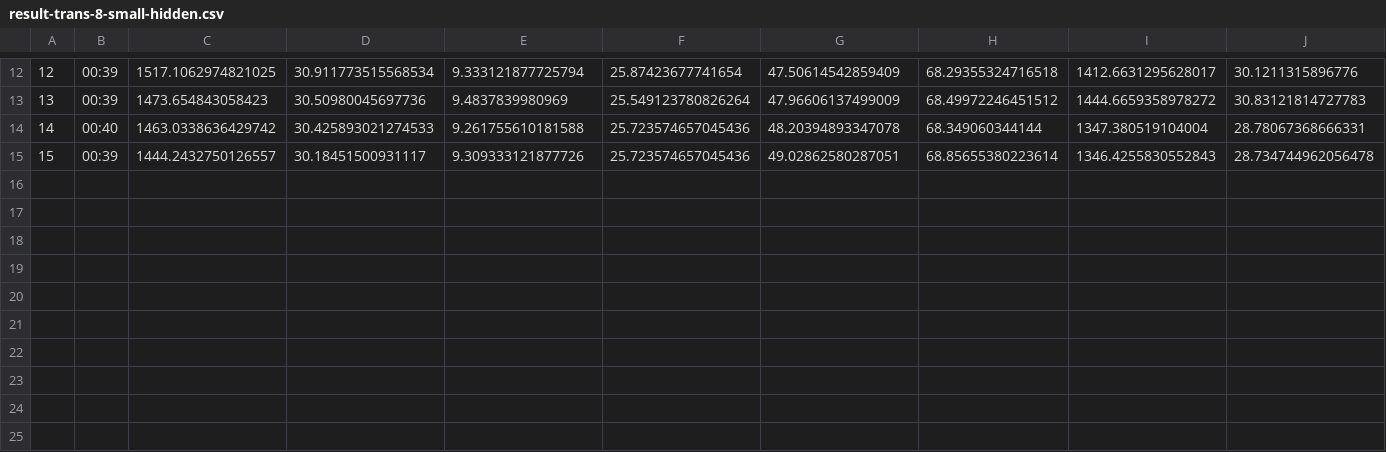
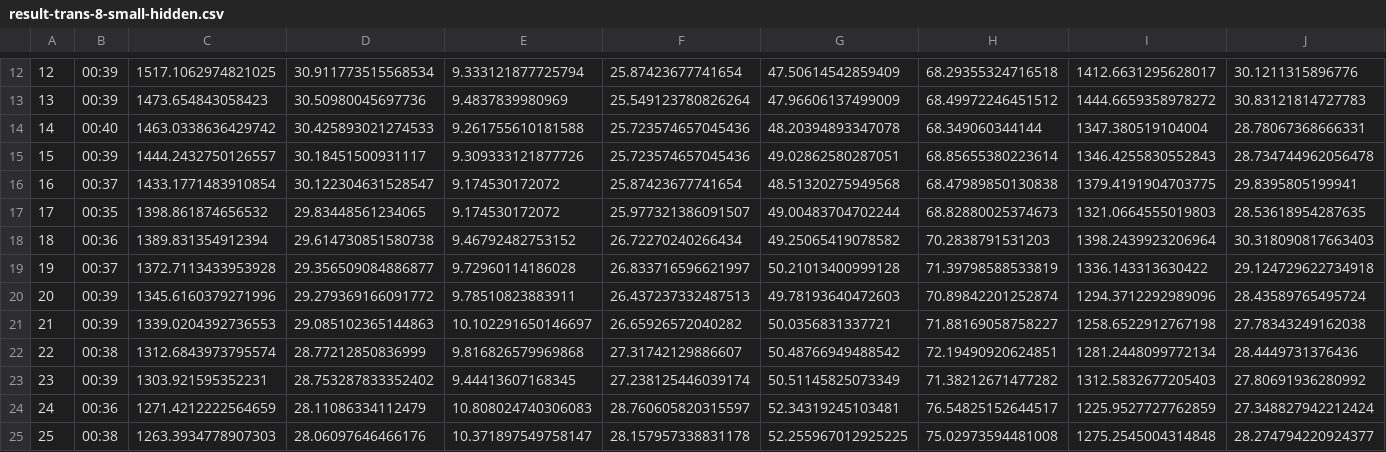
Before and after one commit to janbraunsdorff/studienarbeit, a CSV file: result-trans-8-small-hidden.csv, drawn as a sheet; only a part is shown, gaps mark what is left out; rows hold the shown columns only; the diff names each change by its address in the sheet, - before the commit and + after, or states it on an @@ line.

Commit message:
log

```diff
--- a/result-trans-8-small-hidden.csv
+++ b/result-trans-8-small-hidden.csv
+row 16: 16 | 00:37 | 1433.1771483910854 | 30.122304631528547 | 9.174530172072 | 25.87423677741654 | 48.51320275949568 | 68.47989850130838 | 1379.4191904703775 | 29.8395805199941
+row 17: 17 | 00:35 | 1398.861874656532 | 29.83448561234065 | 9.174530172072 | 25.977321386091507 | 49.00483704702244 | 68.82880025374673 | 1321.0664555019803 | 28.53618954287635
+row 18: 18 | 00:36 | 1389.831354912394 | 29.614730851580738 | 9.46792482753152 | 26.72270240266434 | 49.25065419078582 | 70.2838791531203 | 1398.2439923206964 | 30.318090817663403
+row 19: 19 | 00:37 | 1372.7113433953928 | 29.356509084886877 | 9.72960114186028 | 26.833716596621997 | 50.21013400999128 | 71.39798588533819 | 1336.143313630422 | 29.124729622734918
+row 20: 20 | 00:39 | 1345.6160379271996 | 29.279369166091772 | 9.78510823883911 | 26.437237332487513 | 49.78193640472603 | 70.89842201252874 | 1294.3712292989096 | 28.43589765495724
+row 21: 21 | 00:39 | 1339.0204392736553 | 29.085102365144863 | 10.102291650146697 | 26.65926572040282 | 50.0356831337721 | 71.88169058758227 | 1258.6522912767198 | 27.78343249162038
+row 22: 22 | 00:38 | 1312.6843973795574 | 28.77212850836999 | 9.816826579969868 | 27.31742129886607 | 50.48766949488542 | 72.19490920624851 | 1281.2448099772134 | 28.4449731376436
+row 23: 23 | 00:39 | 1303.921595352231 | 28.753287833352402 | 9.44413607168345 | 27.238125446039174 | 50.51145825073349 | 71.38212671477282 | 1312.5832677205403 | 27.80691936280992
+row 24: 24 | 00:36 | 1271.4212222564659 | 28.11086334112479 | 10.808024740306083 | 28.760605820315597 | 52.34319245103481 | 76.54825152644517 | 1225.9527727762859 | 27.348827942212424
+row 25: 25 | 00:38 | 1263.3934778907303 | 28.06097646466176 | 10.371897549758147 | 28.157957338831178 | 52.255967012925225 | 75.02973594481008 | 1275.2545004314848 | 28.274794220924377
```
